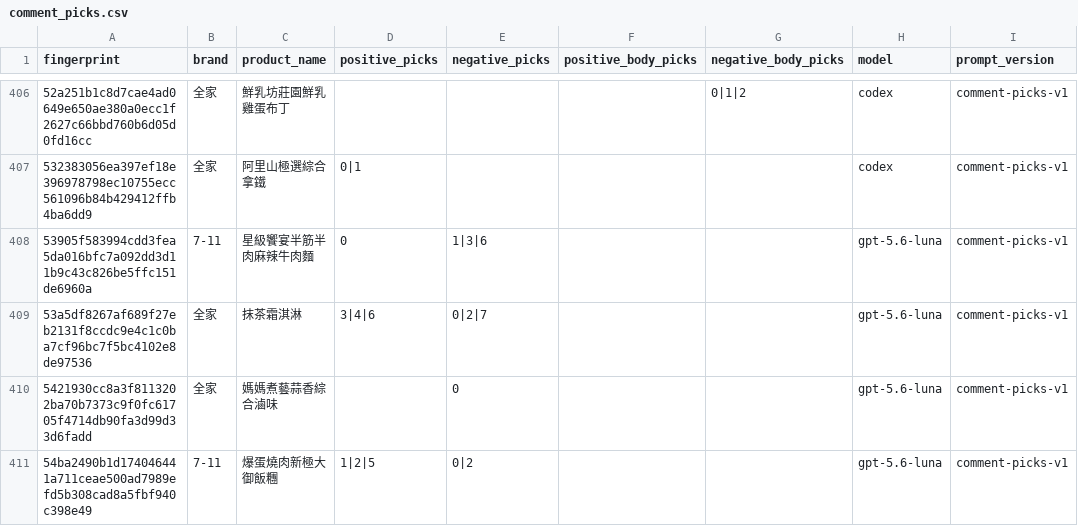
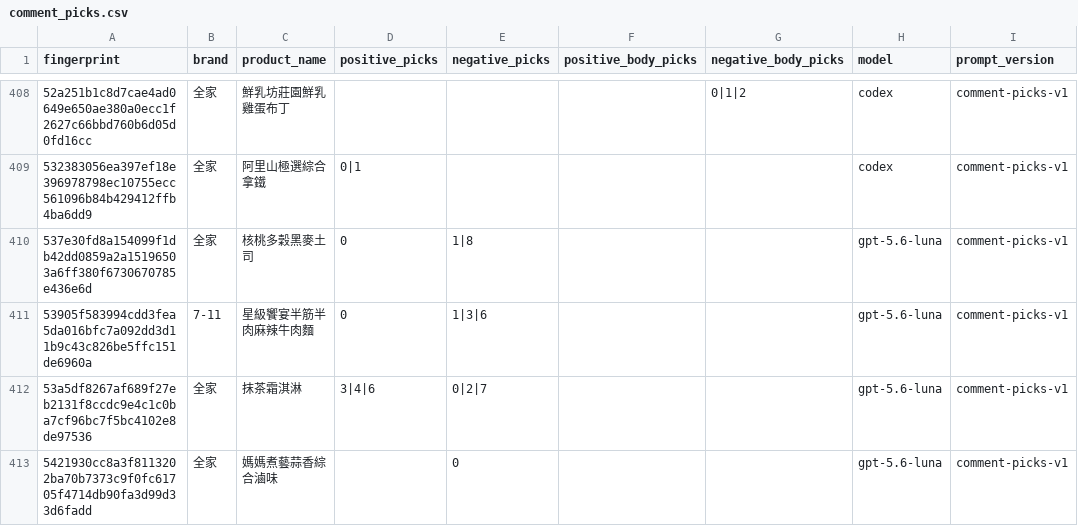
Before and after one commit to YuHsunWang/cvs-radar, a CSV file: data/labels/comment_picks.csv, drawn as a sheet; only a part is shown, gaps mark what is left out; the shorter side is filled out with more unchanged rows; the diff covers the shown part only.

```diff
--- a/data/labels/comment_picks.csv
+++ b/data/labels/comment_picks.csv
@@ -407,2 +409,3 @@
 532383056ea397ef18e396978798ec10755ecc561096b84b429412ffb4ba6dd9,全家,阿里山極選綜合拿鐵,0|1,,,,codex,comment-picks-v1
+537e30fd8a154099f1db42dd0859a2a15196503a6ff380f6730670785e436e6d,全家,核桃多穀黑麥土司,0,1|8,,,gpt-5.6-luna,comment-picks-v1
 53905f583994cdd3fea5da016bfc7a092dd3d11b9c43c826be5ffc151de6960a,7-11,星級饗宴半筋半肉麻辣牛肉麵,0,1|3|6,,,gpt-5.6-luna,comment-picks-v1
```
Also changed, not shown: 9 added rows elsewhere in this file, data/labels/excerpt_labels.csv, data/labels/product_name_labels.csv, 3 other files.
